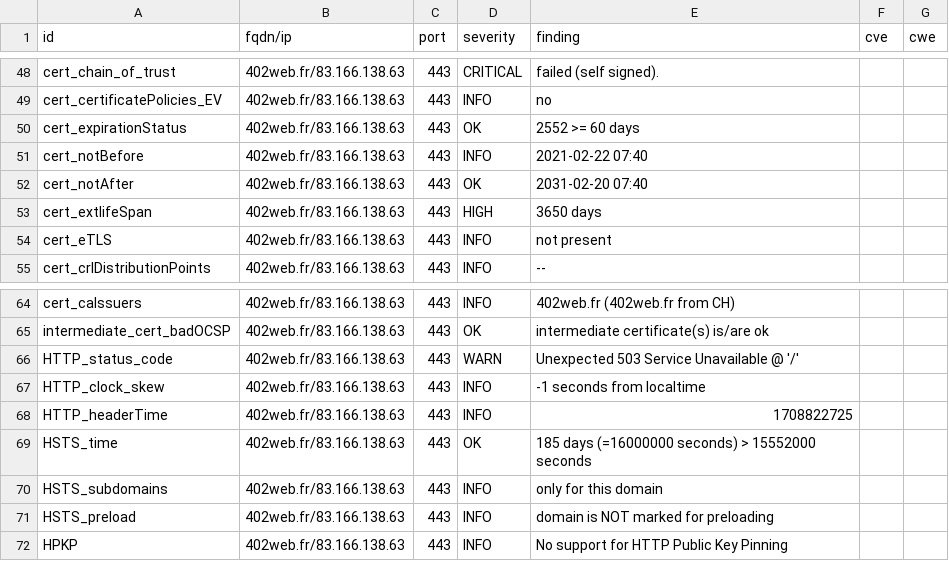
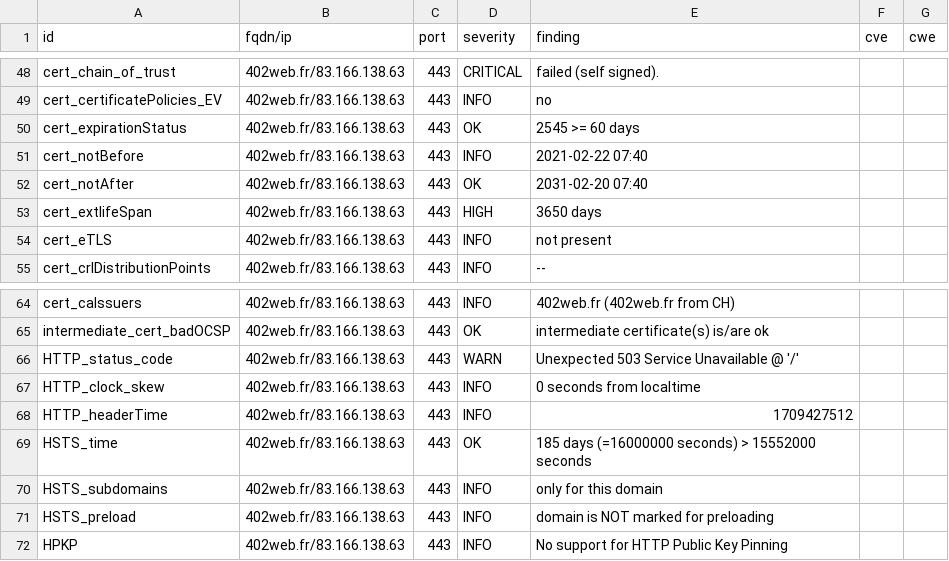
Before and after one commit to touffies/402web-dashboard, a CSV file: results/aHR0cDovLzQwMndlYi5mcg==/testssl.csv, drawn as a sheet; only a part is shown, gaps mark what is left out.

```diff
--- a/results/aHR0cDovLzQwMndlYi5mcg==/testssl.csv
+++ b/results/aHR0cDovLzQwMndlYi5mcg==/testssl.csv
@@ -49,3 +49,3 @@
 "cert_certificatePolicies_EV","402web.fr/83.166.138.63","443","INFO","no","",""
-"cert_expirationStatus","402web.fr/83.166.138.63","443","OK","2552 >= 60 days","",""
+"cert_expirationStatus","402web.fr/83.166.138.63","443","OK","2545 >= 60 days","",""
 "cert_notBefore","402web.fr/83.166.138.63","443","INFO","2021-02-22 07:40","",""
@@ -66,4 +66,4 @@
 "HTTP_status_code","402web.fr/83.166.138.63","443","WARN","Unexpected 503 Service Unavailable @ '/'","",""
-"HTTP_clock_skew","402web.fr/83.166.138.63","443","INFO","-1 seconds from localtime","",""
-"HTTP_headerTime","402web.fr/83.166.138.63","443","INFO","1708822725","",""
+"HTTP_clock_skew","402web.fr/83.166.138.63","443","INFO","0 seconds from localtime","",""
+"HTTP_headerTime","402web.fr/83.166.138.63","443","INFO","1709427512","",""
 "HSTS_time","402web.fr/83.166.138.63","443","OK","185 days (=16000000 seconds) > 15552000 seconds","",""
```
Also changed, not shown: 12 other files.
